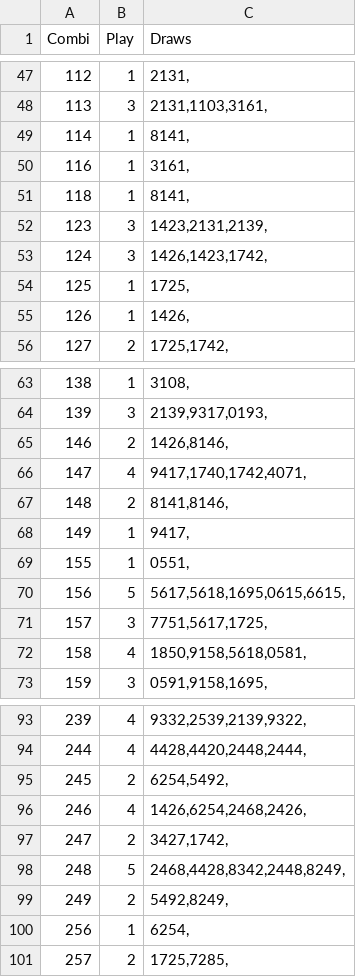
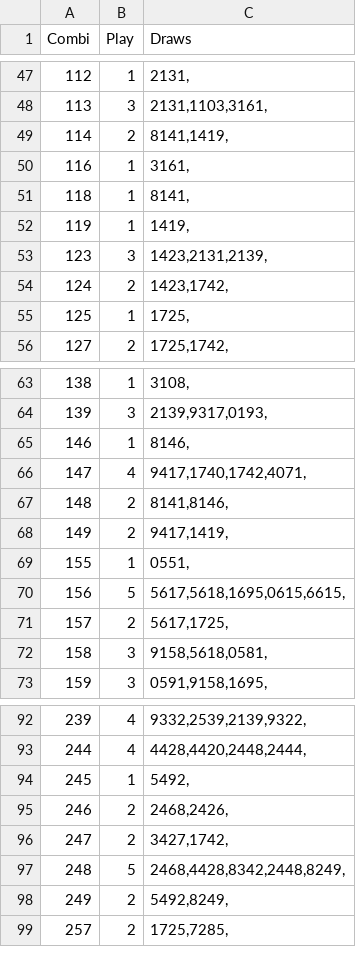
Before and after one commit to csnlcbtt/wix, a CSV file: csv/p4trips.csv, drawn as a sheet; only a part is shown, gaps mark what is left out; the diff covers the shown part only.

```diff
--- a/csv/p4trips.csv
+++ b/csv/p4trips.csv
@@ -48,9 +48,9 @@
 "113",3,"2131,1103,3161,"
-"114",1,"8141,"
+"114",2,"8141,1419,"
 "116",1,"3161,"
 "118",1,"8141,"
+"119",1,"1419,"
 "123",3,"1423,2131,2139,"
-"124",3,"1426,1423,1742,"
+"124",2,"1423,1742,"
 "125",1,"1725,"
-"126",1,"1426,"
 "127",2,"1725,1742,"
@@ -64,10 +64,10 @@
 "139",3,"2139,9317,0193,"
-"146",2,"1426,8146,"
+"146",1,"8146,"
 "147",4,"9417,1740,1742,4071,"
 "148",2,"8141,8146,"
-"149",1,"9417,"
+"149",2,"9417,1419,"
 "155",1,"0551,"
 "156",5,"5617,5618,1695,0615,6615,"
-"157",3,"7751,5617,1725,"
-"158",4,"1850,9158,5618,0581,"
+"157",2,"5617,1725,"
+"158",3,"9158,5618,0581,"
 "159",3,"0591,9158,1695,"
@@ -94,4 +93,4 @@
 "244",4,"4428,4420,2448,2444,"
-"245",2,"6254,5492,"
-"246",4,"1426,6254,2468,2426,"
+"245",1,"5492,"
+"246",2,"2468,2426,"
 "247",2,"3427,1742,"
@@ -99,3 +98,2 @@
 "249",2,"5492,8249,"
-"256",1,"6254,"
 "257",2,"1725,7285,"
```
Also changed, not shown: 1 removed row and 10 edited cells elsewhere in this file, csv/p2hznhist.csv, csv/p4hznhist.csv, 43 other files.
